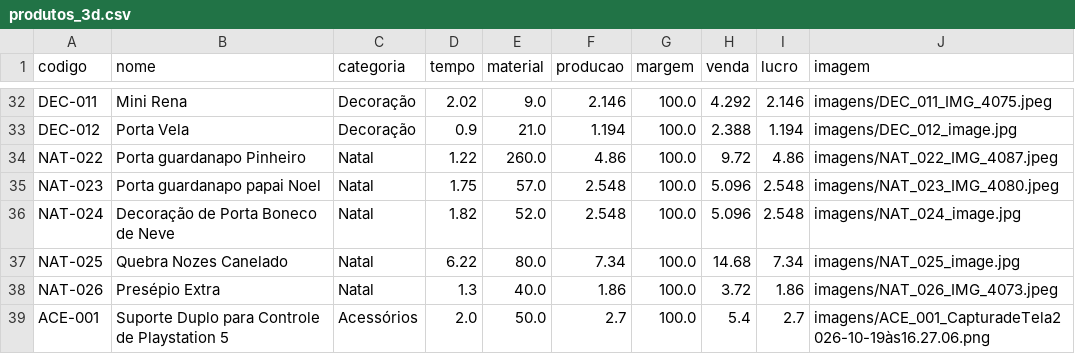
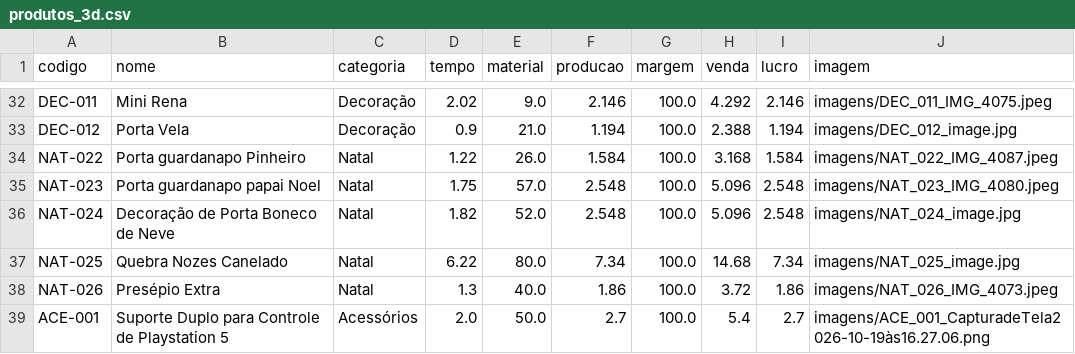
Before and after one commit to geopare/EITA, a CSV file: produtos_3d.csv, drawn as a sheet; only a part is shown, gaps mark what is left out.

Commit message:
Atualização automática do banco de produtos

```diff
--- a/produtos_3d.csv
+++ b/produtos_3d.csv
@@ -33,3 +33,3 @@ DEC-011,Mini Rena,Decoração,2.02,9.0,2.146,100.0,4.292,2.146,imagens/DEC_011_I
 DEC-012,Porta Vela,Decoração,0.9,21.0,1.194,100.0,2.388,1.194,imagens/DEC_012_image.jpg
-NAT-022,Porta guardanapo Pinheiro ,Natal,1.22,260.0,4.86,100.0,9.72,4.86,imagens/NAT_022_IMG_4087.jpeg
+NAT-022,Porta guardanapo Pinheiro ,Natal,1.22,26.0,1.584,100.0,3.168,1.584,imagens/NAT_022_IMG_4087.jpeg
 NAT-023,Porta guardanapo papai Noel ,Natal,1.75,57.0,2.548,100.0,5.096,2.548,imagens/NAT_023_IMG_4080.jpeg
```
